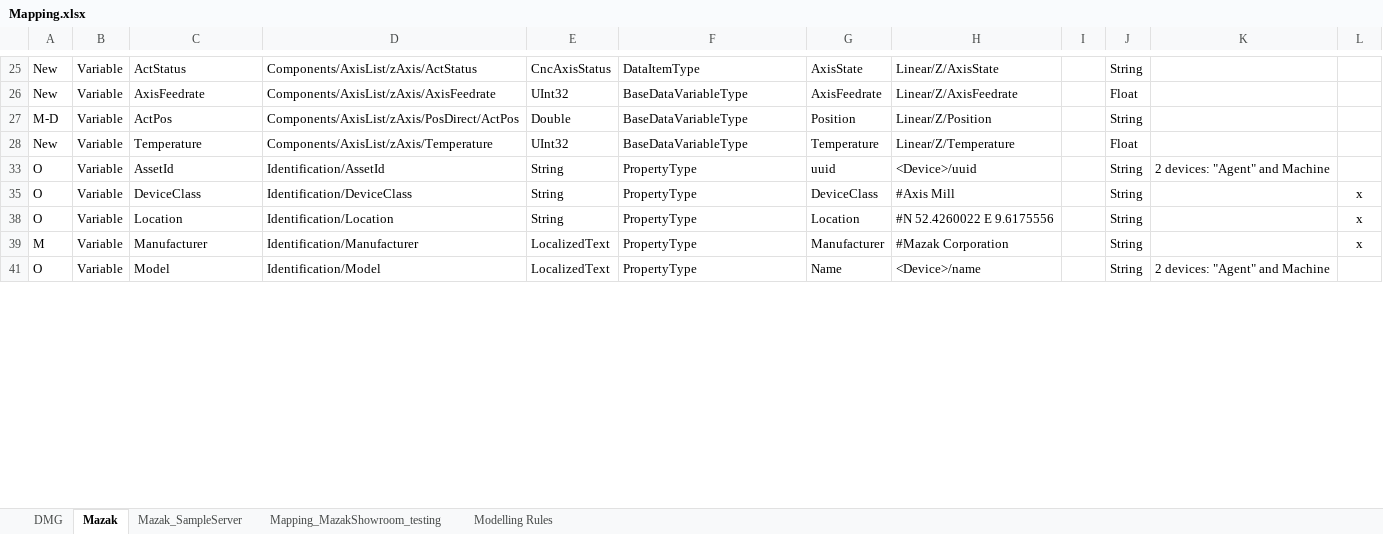
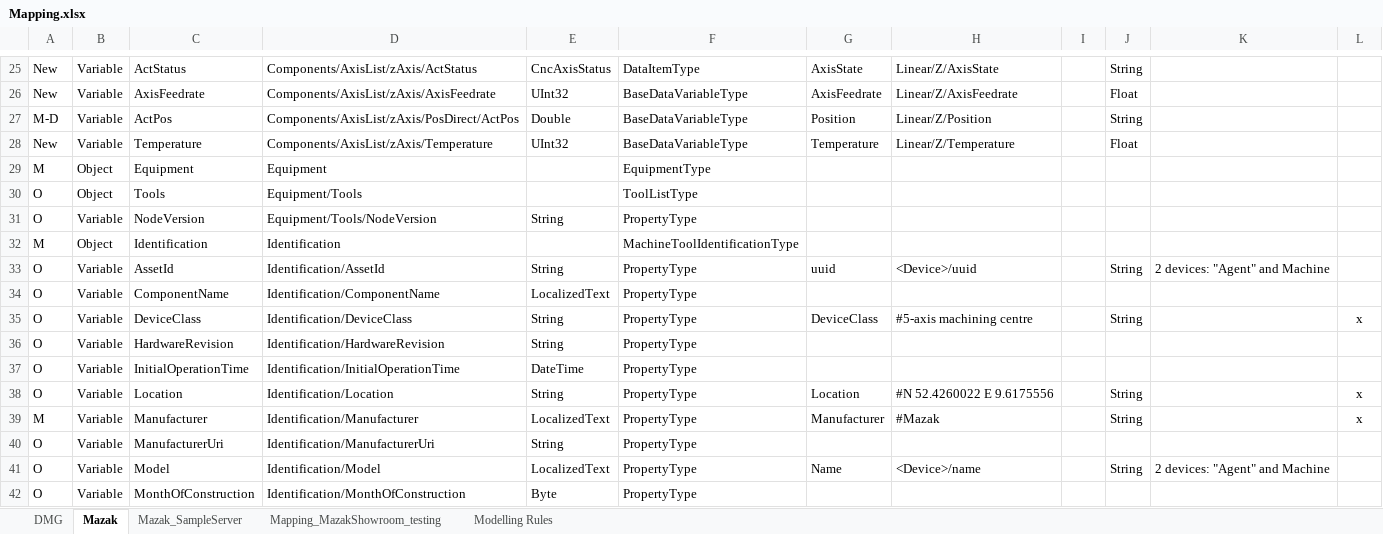
Before and after one commit to umati/connect, an Excel workbook: mtc2umati/mtc2umati/Mapping.xlsx, sheet Mazak, drawn as a sheet; only a part is shown, gaps mark what is left out; values as stored, in another font and other column widths than the file's, no borders; table styles not drawn; the diff covers the shown part only; the diff names each change by its address in the sheet, - before the commit and + after, or states it on an @@ line.

```diff
--- a/mtc2umati/mtc2umati/Mapping.xlsx (sheet Mazak)
+++ b/mtc2umati/mtc2umati/Mapping.xlsx (sheet Mazak)
@@ row 29 unhidden: M | Object | Equipment | Equipment |  | EquipmentType @@
@@ row 30 unhidden: O | Object | Tools | Equipment/Tools |  | ToolListType @@
@@ row 31 unhidden: O | Variable | NodeVersion | Equipment/Tools/NodeVersion | String | PropertyType @@
@@ row 32 unhidden: M | Object | Identification | Identification |  | MachineToolIdentificationType @@
@@ row 34 unhidden: O | Variable | ComponentName | Identification/ComponentName | LocalizedText | PropertyType @@
-H35: #Axis Mill
+H35: #5-axis machining centre
@@ row 36 unhidden: O | Variable | HardwareRevision | Identification/HardwareRevision | String | PropertyType @@
@@ row 37 unhidden: O | Variable | InitialOperationTime | Identification/InitialOperationTime | DateTime | PropertyType @@
-H39: #Mazak Corporation
+H39: #Mazak
@@ row 40 unhidden: O | Variable | ManufacturerUri | Identification/ManufacturerUri | String | PropertyType @@
@@ row 42 unhidden: O | Variable | MonthOfConstruction | Identification/MonthOfConstruction | Byte | PropertyType @@
```
Also changed, not shown: 105 hidden or unhidden rows and 5 edited cells elsewhere in this sheet, 32 other files.
